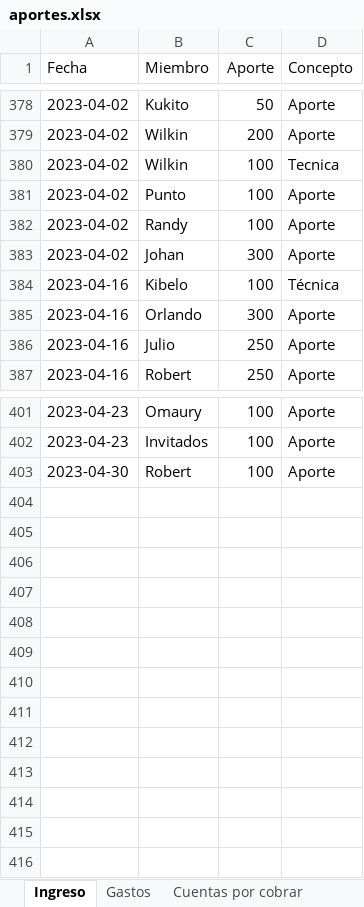
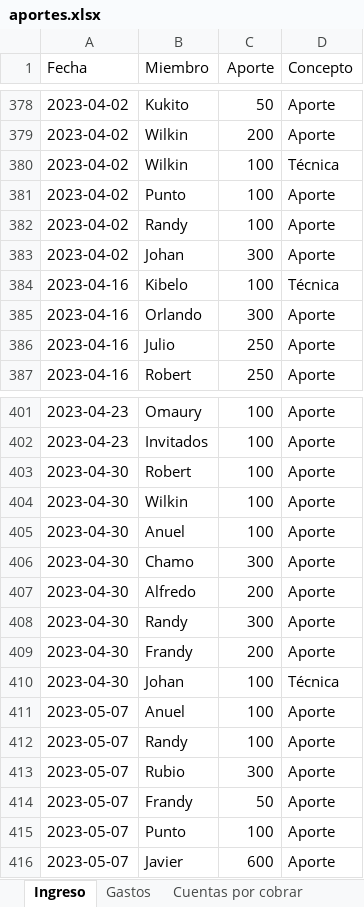
Before and after one commit to Johan-rosa/goat_website, an Excel workbook: data/aportes.xlsx, sheet Ingreso, drawn as a sheet; only a part is shown, gaps mark what is left out; values as stored, in another font and other column widths than the file's, no borders; conditional formats not drawn; the diff names each change by its address in the sheet, - before the commit and + after, or states it on an @@ line.

```diff
--- a/data/aportes.xlsx (sheet Ingreso)
+++ b/data/aportes.xlsx (sheet Ingreso)
-D380 (Concepto): Tecnica
+D380 (Concepto): Técnica
+row 404: 2023-04-30 | Wilkin | 100 | Aporte
+row 405: 2023-04-30 | Anuel | 100 | Aporte
+row 406: 2023-04-30 | Chamo | 300 | Aporte
+row 407: 2023-04-30 | Alfredo | 200 | Aporte
+row 408: 2023-04-30 | Randy | 300 | Aporte
+row 409: 2023-04-30 | Frandy | 200 | Aporte
+row 410: 2023-04-30 | Johan | 100 | Técnica
+row 411: 2023-05-07 | Anuel | 100 | Aporte
+row 412: 2023-05-07 | Randy | 100 | Aporte
+row 413: 2023-05-07 | Rubio | 300 | Aporte
+row 414: 2023-05-07 | Frandy | 50 | Aporte
+row 415: 2023-05-07 | Punto | 100 | Aporte
+row 416: 2023-05-07 | Javier | 600 | Aporte
```
Also changed, not shown: sheet Gastos, 2 other files.
